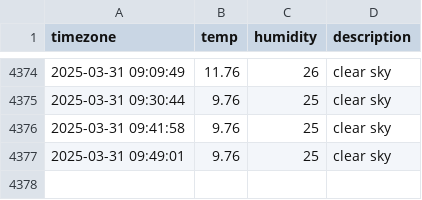
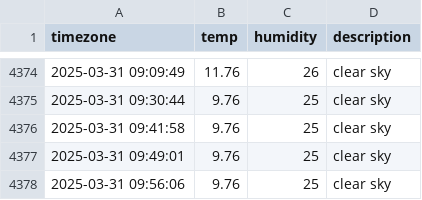
Before and after one commit to heyhoo46/seoul_weather, a CSV file: seoul_weather.csv, drawn as a sheet; only a part is shown, gaps mark what is left out; the diff names each change by its address in the sheet, - before the commit and + after, or states it on an @@ line.

```diff
--- a/seoul_weather.csv
+++ b/seoul_weather.csv
+row 4378: 2025-03-31 09:56:06 | 9.76 | 25 | clear sky
```
